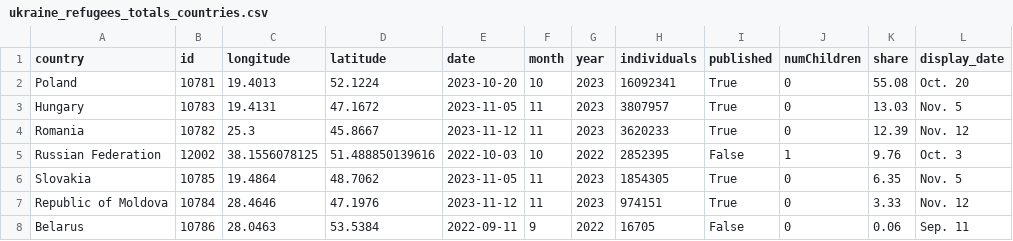
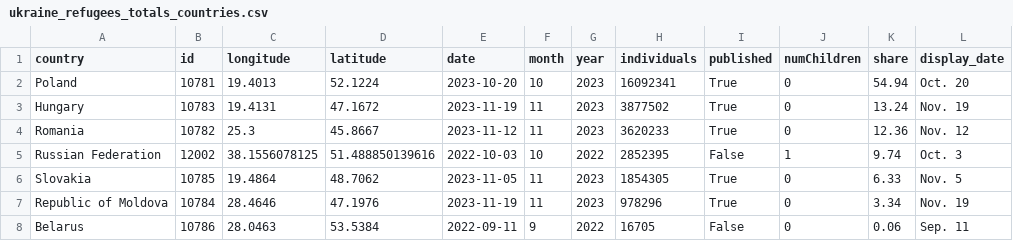
Before and after one commit to gridviz/ukraine-refugees, a CSV file: data/processed/ukraine_refugees_totals_countries.csv, drawn as a sheet.

```diff
--- a/data/processed/ukraine_refugees_totals_countries.csv
+++ b/data/processed/ukraine_refugees_totals_countries.csv
@@ -1,8 +1,8 @@
 country,id,longitude,latitude,date,month,year,individuals,published,numChildren,share,display_date
-Poland,10781,19.4013,52.1224,2023-10-20,10,2023,16092341,True,0,55.08,Oct. 20
-Hungary,10783,19.4131,47.1672,2023-11-05,11,2023,3807957,True,0,13.03,Nov. 5
-Romania,10782,25.3,45.8667,2023-11-12,11,2023,3620233,True,0,12.39,Nov. 12
-Russian Federation,12002,38.1556078125,51.488850139616,2022-10-03,10,2022,2852395,False,1,9.76,Oct. 3
-Slovakia,10785,19.4864,48.7062,2023-11-05,11,2023,1854305,True,0,6.35,Nov. 5
-Republic of Moldova,10784,28.4646,47.1976,2023-11-12,11,2023,974151,True,0,3.33,Nov. 12
+Poland,10781,19.4013,52.1224,2023-10-20,10,2023,16092341,True,0,54.94,Oct. 20
+Hungary,10783,19.4131,47.1672,2023-11-19,11,2023,3877502,True,0,13.24,Nov. 19
+Romania,10782,25.3,45.8667,2023-11-12,11,2023,3620233,True,0,12.36,Nov. 12
+Russian Federation,12002,38.1556078125,51.488850139616,2022-10-03,10,2022,2852395,False,1,9.74,Oct. 3
+Slovakia,10785,19.4864,48.7062,2023-11-05,11,2023,1854305,True,0,6.33,Nov. 5
+Republic of Moldova,10784,28.4646,47.1976,2023-11-19,11,2023,978296,True,0,3.34,Nov. 19
 Belarus,10786,28.0463,53.5384,2022-09-11,9,2022,16705,False,0,0.06,Sep. 11
```
Also changed, not shown: data/processed/ukraine_refugees_totals_timeseries.csv.
